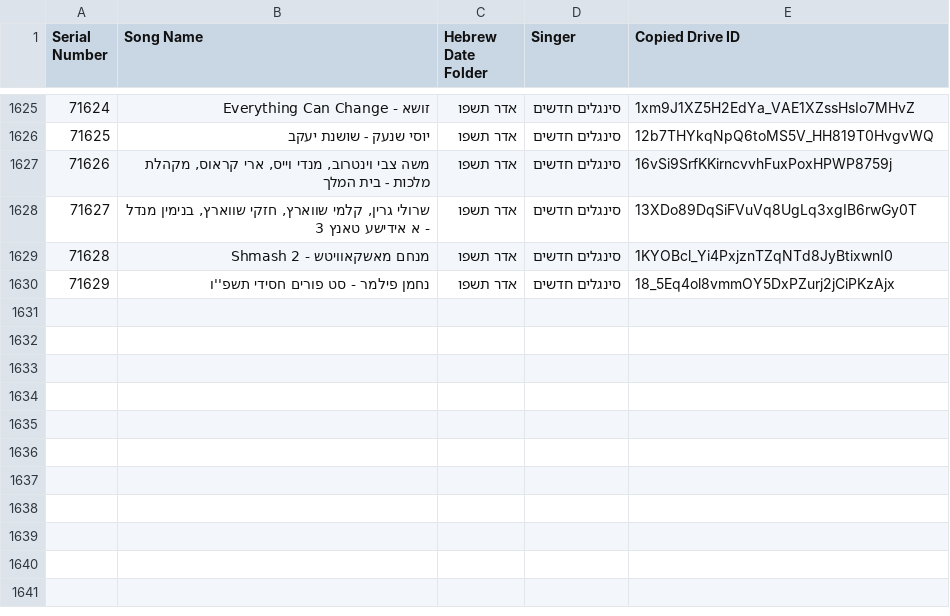
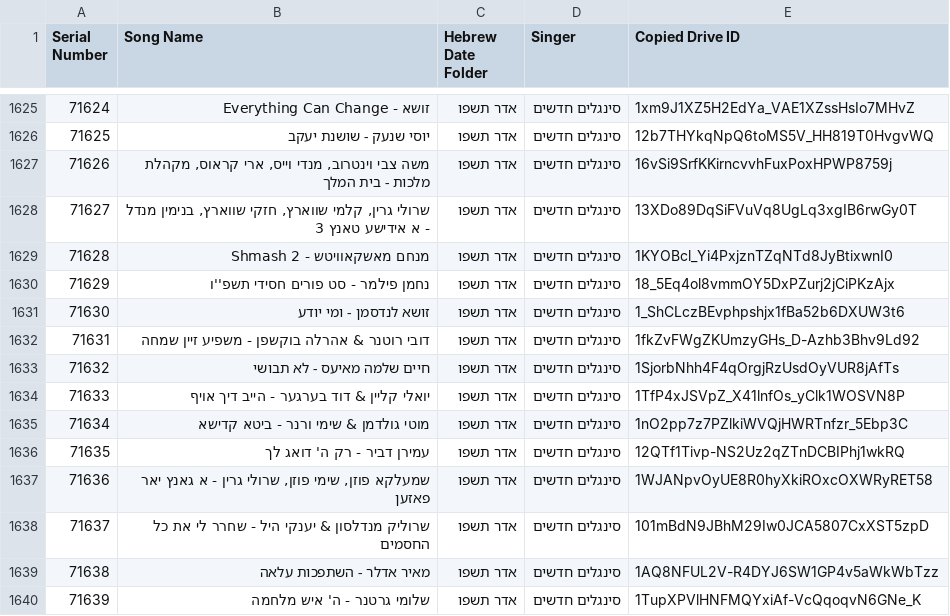
Before and after one commit to NHLOCAL/shir-bot, a CSV file: drive_data/new-songs.csv, drawn as a sheet; only a part is shown, gaps mark what is left out.

```diff
--- a/drive_data/new-songs.csv
+++ b/drive_data/new-songs.csv
@@ -1630 +1630,11 @@ Serial Number,Song Name,Hebrew Date Folder,Singer,Copied Drive ID
 71629,נחמן פילמר - סט פורים חסידי תשפ''ו,אדר תשפו,סינגלים חדשים,18_5Eq4ol8vmmOY5DxPZurj2jCiPKzAjx
+71630,זושא לנדסמן - ומי יודע,אדר תשפו,סינגלים חדשים,1_ShCLczBEvphpshjx1fBa52b6DXUW3t6
+71631,דובי רוטנר & אהרלה בוקשפן - משפיע זיין שמחה,אדר תשפו,סינגלים חדשים,1fkZvFWgZKUmzyGHs_D-Azhb3Bhv9Ld92
+71632,חיים שלמה מאיעס - לא תבושי,אדר תשפו,סינגלים חדשים,1SjorbNhh4F4qOrgjRzUsdOyVUR8jAfTs
+71633,יואלי קליין & דוד בערגער - הייב דיך אויף,אדר תשפו,סינגלים חדשים,1TfP4xJSVpZ_X41lnfOs_yClk1WOSVN8P
+71634,מוטי גולדמן & שימי ורנר - ביטא קדישא,אדר תשפו,סינגלים חדשים,1nO2pp7z7PZlkiWVQjHWRTnfzr_5Ebp3C
+71635,עמירן דביר - רק ה' דואג לך,אדר תשפו,סינגלים חדשים,12QTf1Tivp-NS2Uz2qZTnDCBIPhj1wkRQ
+71636,"שמעלקא פוזן, שימי פוזן, שרולי גרין - א גאנץ יאר פאזען",אדר תשפו,סינגלים חדשים,1WJANpvOyUE8R0hyXkiROxcOXWRyRET58
+71637,שרוליק מנדלסון & יענקי היל - שחרר לי את כל החסמים,אדר תשפו,סינגלים חדשים,101mBdN9JBhM29Iw0JCA5807CxXST5zpD
+71638,מאיר אדלר - השתפכות עלאה,אדר תשפו,סינגלים חדשים,1AQ8NFUL2V-R4DYJ6SW1GP4v5aWkWbTzz
+71639,שלומי גרטנר - ה' איש מלחמה,אדר תשפו,סינגלים חדשים,1TupXPVlHNFMQYxiAf-VcQqoqvN6GNe_K
```
Also changed, not shown: 2 other files.
